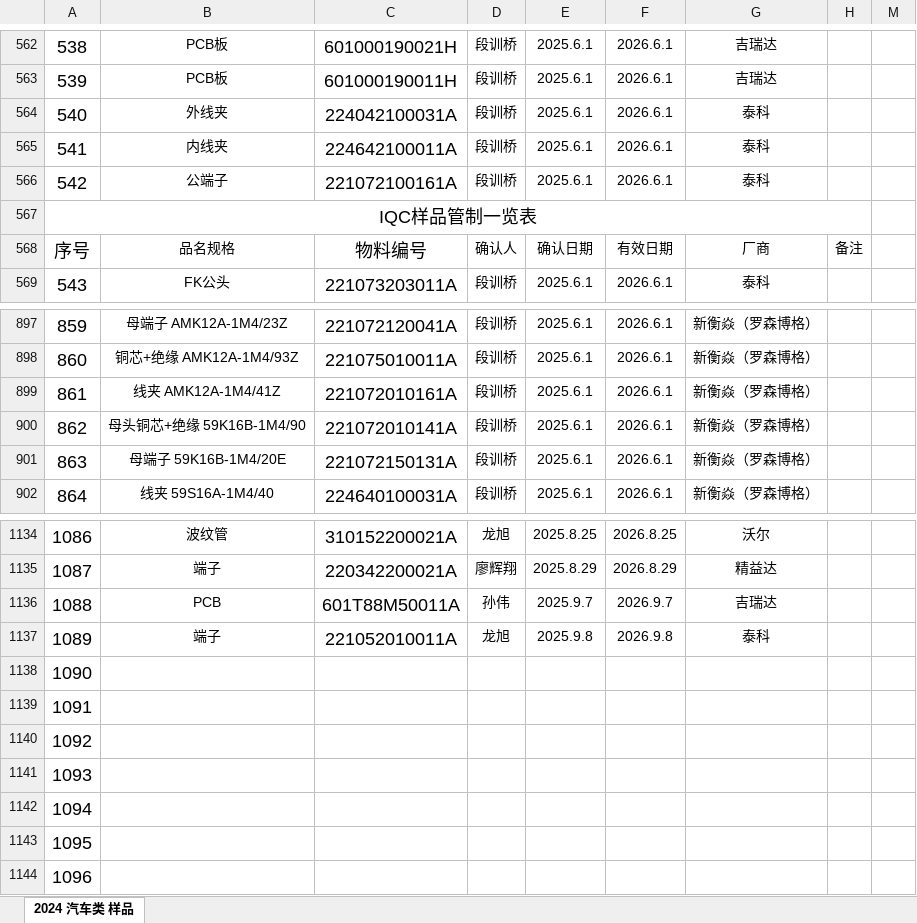
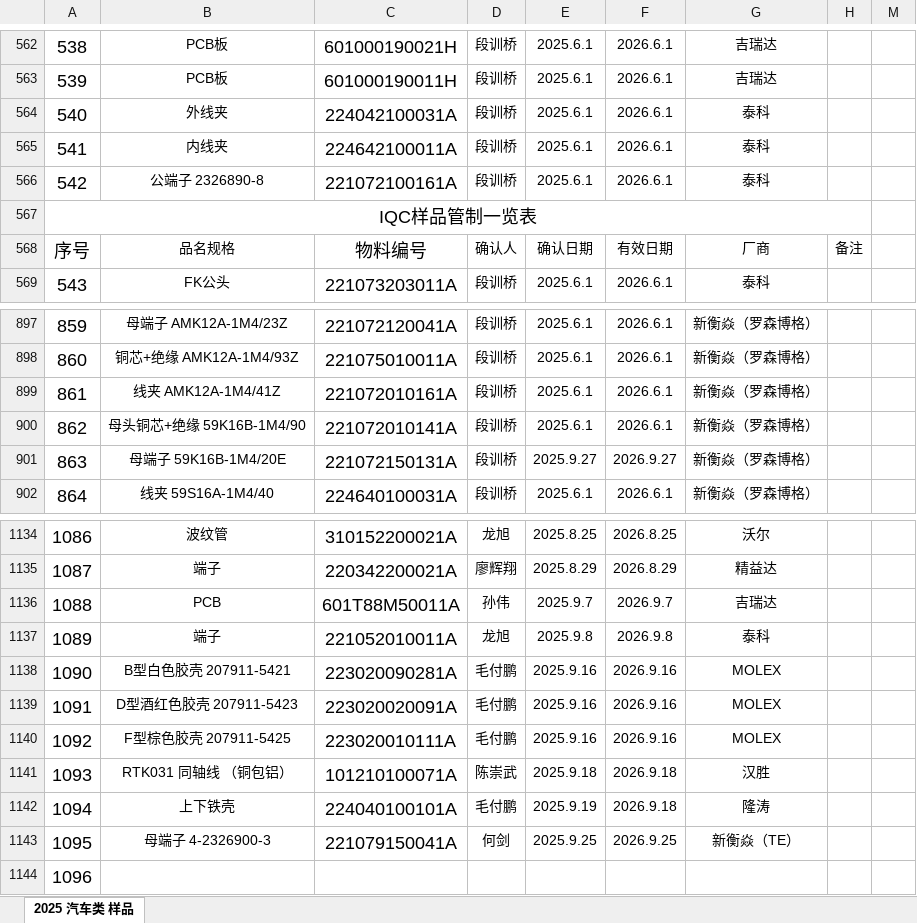
Before and after one commit to uiqc/uiqc.github.io, an Excel workbook: excel/汽车类样品.xlsx, sheet 2025 汽车类 样品, drawn as a sheet; only a part is shown, gaps mark what is left out; values as stored, in another font and other column widths than the file's, no borders; the diff names each change by its address in the sheet, - before the commit and + after, or states it on an @@ line.

Commit message:
doc: 上传 2025年汽车类样品.xlsx 去更新 excel 文件: excel/汽车类样品.xlsx

```diff
--- a/excel/汽车类样品.xlsx (sheet 2025 汽车类 样品)
+++ b/excel/汽车类样品.xlsx (sheet 2025 汽车类 样品)
-sheet tab: 2024 汽车类 样品
+sheet tab: 2025 汽车类 样品
-B566: 公端子
+B566: 公端子 2326890-8
-E901: 2025.6.1
+E901: 2025.9.27
-F901: 2026.6.1
+F901: 2026.9.27
-B1138: (empty)
+B1138: B型白色胶壳 207911-5421
-C1138: (empty)
+C1138: 223020090281A
-D1138:D1140: (empty)
+D1138:D1140: 毛付鹏
-E1138:E1140: (empty)
+E1138:E1140: 2025.9.16
-F1138:F1140: (empty)
+F1138:F1140: 2026.9.16
-G1138:G1140: (empty)
+G1138:G1140: MOLEX
-B1139: (empty)
+B1139: D型酒红色胶壳 207911-5423
-C1139: (empty)
+C1139: 223020020091A
-B1140: (empty)
+B1140: F型棕色胶壳 207911-5425
-C1140: (empty)
+C1140: 223020010111A
-B1141: (empty)
+B1141: RTK031 同轴线 （铜包铝）
-C1141: (empty)
+C1141: 101210100071A
-D1141: (empty)
+D1141: 陈崇武
-E1141: (empty)
+E1141: 2025.9.18
-F1141:F1142: (empty)
+F1141:F1142: 2026.9.18
-G1141: (empty)
+G1141: 汉胜
-B1142: (empty)
+B1142: 上下铁壳
-C1142: (empty)
+C1142: 224040100101A
-D1142: (empty)
+D1142: 毛付鹏
-E1142: (empty)
+E1142: 2025.9.19
-G1142: (empty)
+G1142: 隆涛
-B1143: (empty)
+B1143: 母端子 4-2326900-3
-C1143: (empty)
+C1143: 221079150041A
-D1143: (empty)
+D1143: 何剑
-E1143: (empty)
+E1143: 2025.9.25
-F1143: (empty)
+F1143: 2026.9.25
-G1143: (empty)
+G1143: 新衡焱（TE）
```
